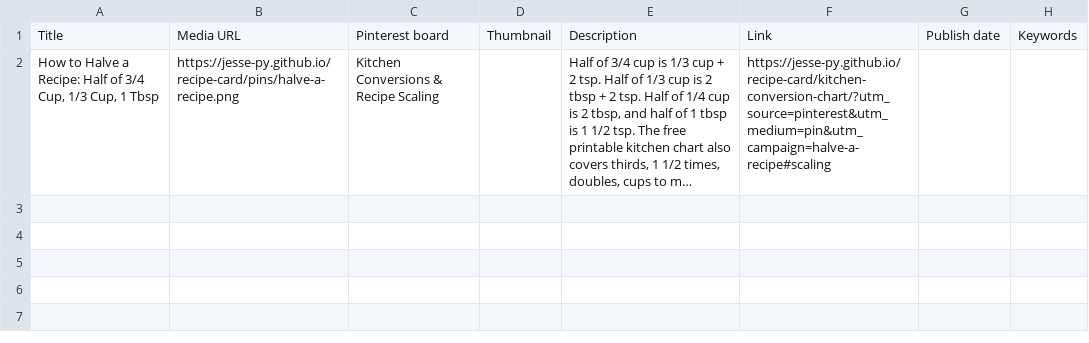
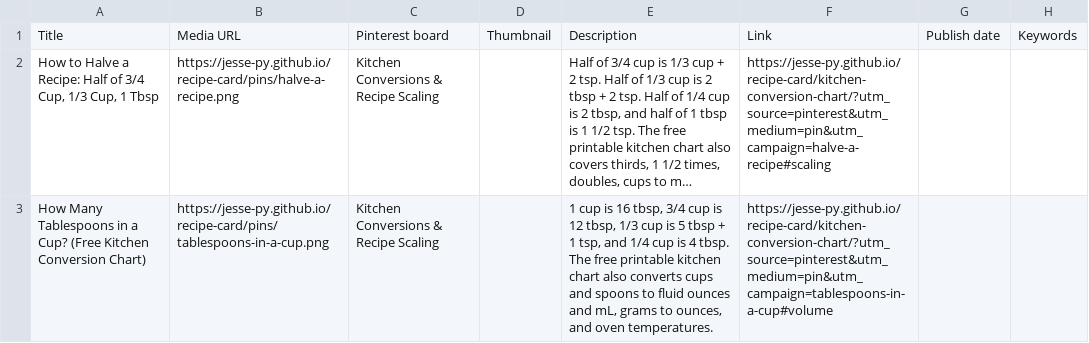
Before and after one commit to Jesse-py/jesse-py.github.io, a CSV file: recipe-card/pins/pins.csv, drawn as a sheet; long unchanged cells end in …; the diff names each change by its address in the sheet, - before the commit and + after, or states it on an @@ line.

```diff
--- a/recipe-card/pins/pins.csv
+++ b/recipe-card/pins/pins.csv
+row 3: How Many Tablespoons in a Cup? (Free Kitchen Conversion Chart) | https://jesse-py.github.io/recipe-card/pins/tablespoons-in-a-cup.png | Kitchen Conversions & Recipe Scaling |  | 1 cup is 16 tbsp, 3/4 cup is 12 tbsp, 1/3 cup is 5 tbsp + 1 tsp, and 1/4 cup is 4 tbsp. The free printable kitchen chart also converts cups and spoons to fluid ounces and mL, grams to ounces, and oven temperatures. | https://jesse-py.github.io/recipe-card/kitchen-conversion-chart/?utm_source=pinterest&utm_medium=pin&utm_campaign=tablespoons-in-a-cup#volume
```
Also changed, not shown: 2 other files.
